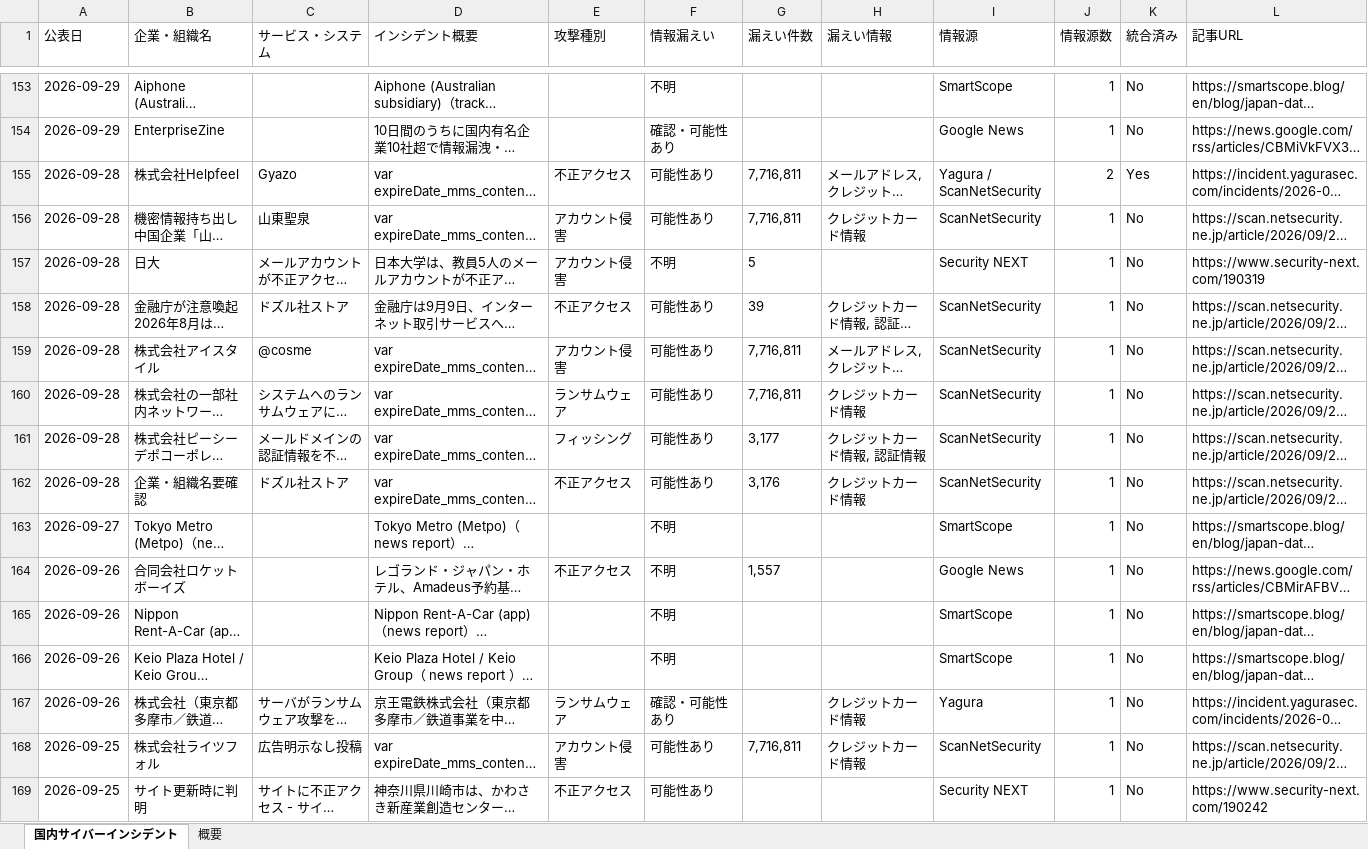
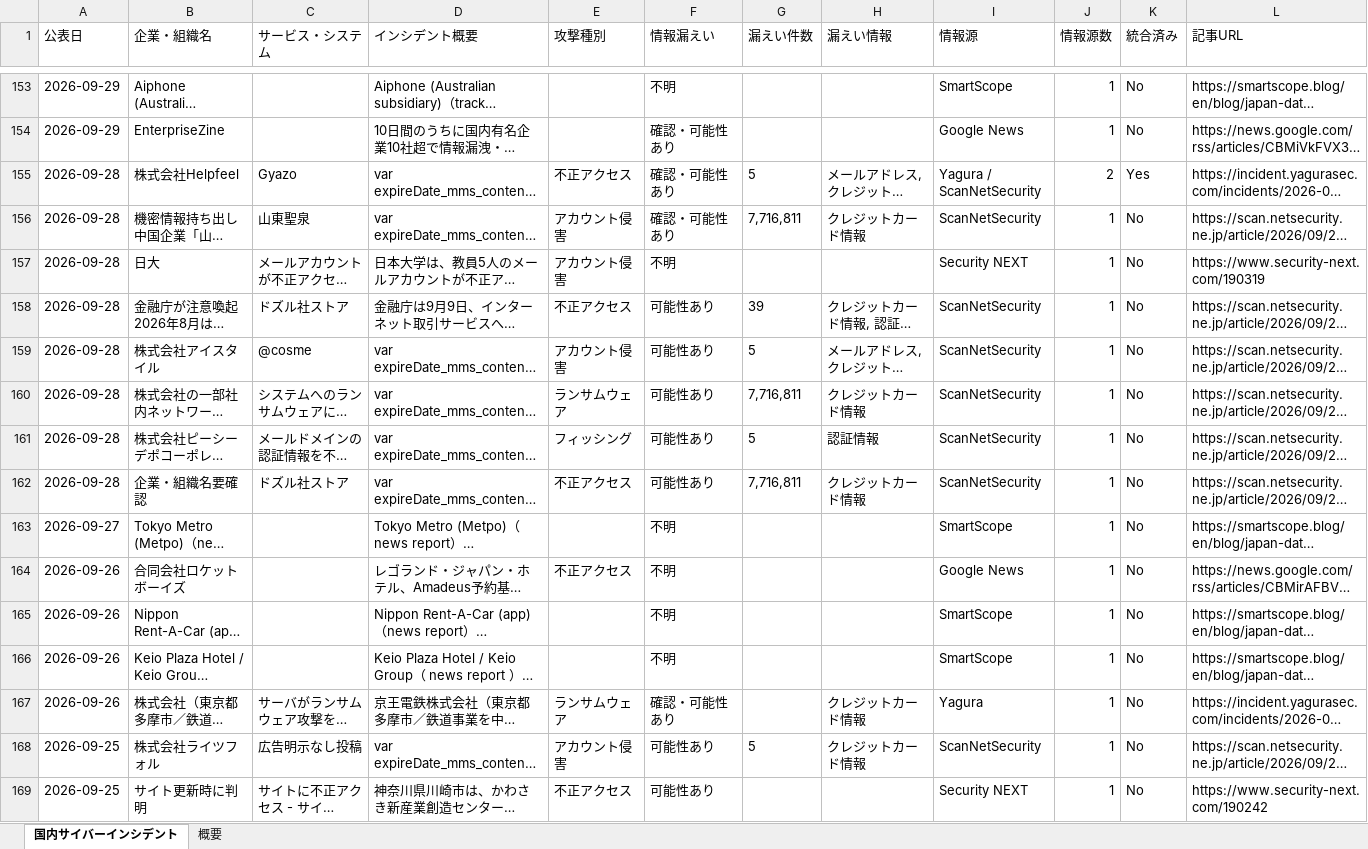
Before and after one commit to keitasatoh0801-alt/ransomlook-mcp, an Excel workbook: japan_cyber_incidents_1month.xlsx, sheet 国内サイバーインシデント, drawn as a sheet; only a part is shown, gaps mark what is left out; long unchanged cells end in …; values as stored, in another font and other column widths than the file's, no borders; the diff covers the shown part only; the diff names each change by its address in the sheet, - before the commit and + after, or states it on an @@ line.

```diff
--- a/japan_cyber_incidents_1month.xlsx (sheet 国内サイバーインシデント)
+++ b/japan_cyber_incidents_1month.xlsx (sheet 国内サイバーインシデント)
-F155:F156 (情報漏えい): 可能性あり
+F155:F156 (情報漏えい): 確認・可能性あり
-G155 (漏えい件数): 7,716,811
+G155 (漏えい件数): 5
-G157 (漏えい件数): 5
+G157 (漏えい件数): (empty)
-G159 (漏えい件数): 7,716,811
+G159 (漏えい件数): 5
-G161 (漏えい件数): 3,177
+G161 (漏えい件数): 5
-H161 (漏えい情報): クレジットカード情報, 認証情報
+H161 (漏えい情報): 認証情報
-G162 (漏えい件数): 3,176
+G162 (漏えい件数): 7,716,811
-G164 (漏えい件数): 1,557
+G164 (漏えい件数): (empty)
-G168 (漏えい件数): 7,716,811
+G168 (漏えい件数): 5
```
Also changed, not shown: 159 edited cells elsewhere in this sheet, sheet 概要, 2 other files.
